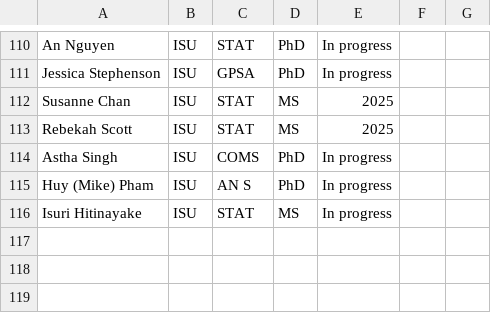
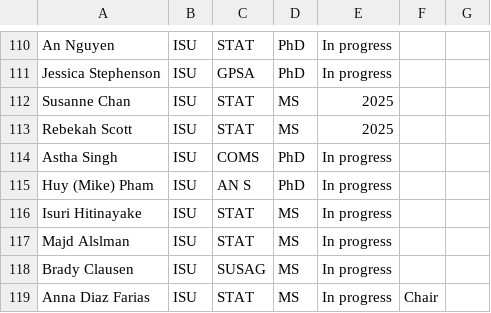
Before and after one commit to jarad/cv, a CSV file: studentcommittees.csv, drawn as a sheet; only a part is shown, gaps mark what is left out.

```diff
--- a/studentcommittees.csv
+++ b/studentcommittees.csv
@@ -116 +116,4 @@ Huy (Mike) Pham,ISU,AN S,PhD,In progress,,
 Isuri Hitinayake,ISU,STAT ,MS,In progress,,
+Majd Alslman,ISU,STAT,MS,In progress,,
+Brady Clausen,ISU,SUSAG,MS,In progress,,
+Anna Diaz Farias,ISU,STAT,MS,In progress,Chair,
```
Also changed, not shown: publications.csv, 2 other files.
